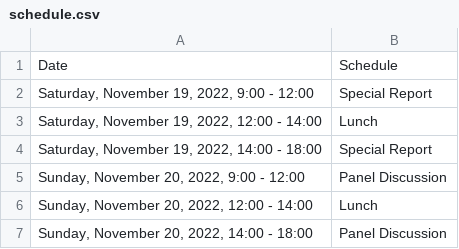
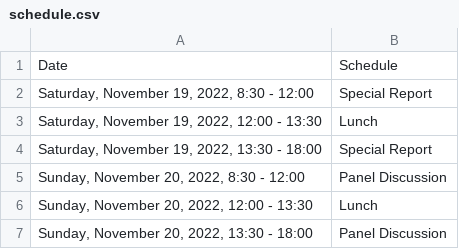
Before and after one commit to moderndatascience2022/moderndatascience2022.github.io, a CSV file: home/schedule.csv, drawn as a sheet.

```diff
--- a/home/schedule.csv
+++ b/home/schedule.csv
@@ -1,7 +1,7 @@
 Date,Schedule
-"Saturday, November 19, 2022, 9:00 - 12:00",Special Report
-"Saturday, November 19, 2022, 12:00 - 14:00",Lunch
-"Saturday, November 19, 2022, 14:00 - 18:00",Special Report
-"Sunday, November 20, 2022, 9:00 - 12:00",Panel Discussion
-"Sunday, November 20, 2022, 12:00 - 14:00",Lunch
-"Sunday, November 20, 2022, 14:00 - 18:00",Panel Discussion
+"Saturday, November 19, 2022, 8:30 - 12:00",Special Report
+"Saturday, November 19, 2022, 12:00 - 13:30",Lunch
+"Saturday, November 19, 2022, 13:30 - 18:00",Special Report
+"Sunday, November 20, 2022, 8:30 - 12:00",Panel Discussion
+"Sunday, November 20, 2022, 12:00 - 13:30",Lunch
+"Sunday, November 20, 2022, 13:30 - 18:00",Panel Discussion
```
Also changed, not shown: 2 other files.
